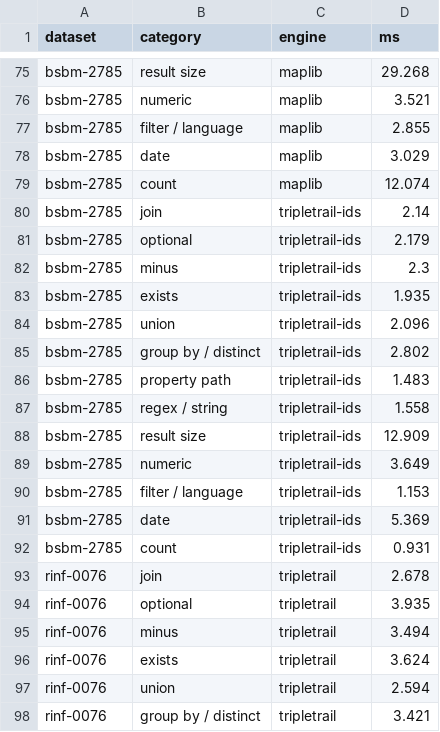
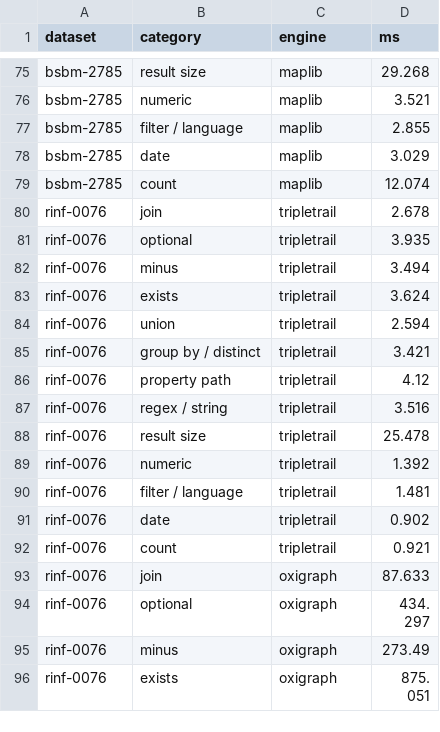
Before and after one commit to Matdata-eu/tripletrail-bench, a CSV file: bench/v2/results/dashboard/categories.csv, drawn as a sheet; only a part is shown, gaps mark what is left out; the shorter side is filled out with more unchanged rows; the diff covers the shown part only.

```diff
--- a/bench/v2/results/dashboard/categories.csv
+++ b/bench/v2/results/dashboard/categories.csv
@@ -79,15 +79,2 @@ bsbm-2785,date,maplib,3.029
 bsbm-2785,count,maplib,12.074
-bsbm-2785,join,tripletrail-ids,2.14
-bsbm-2785,optional,tripletrail-ids,2.179
-bsbm-2785,minus,tripletrail-ids,2.3
-bsbm-2785,exists,tripletrail-ids,1.935
-bsbm-2785,union,tripletrail-ids,2.096
-bsbm-2785,group by / distinct,tripletrail-ids,2.802
-bsbm-2785,property path,tripletrail-ids,1.483
-bsbm-2785,regex / string,tripletrail-ids,1.558
-bsbm-2785,result size,tripletrail-ids,12.909
-bsbm-2785,numeric,tripletrail-ids,3.649
-bsbm-2785,filter / language,tripletrail-ids,1.153
-bsbm-2785,date,tripletrail-ids,5.369
-bsbm-2785,count,tripletrail-ids,0.931
 rinf-0076,join,tripletrail,2.678
```
Also changed, not shown: 13 removed rows elsewhere in this file, bench/v2/results/dashboard/bsbm_aqet.csv, bench/v2/results/dashboard/bsbm_qmph.csv, 14 other files.
